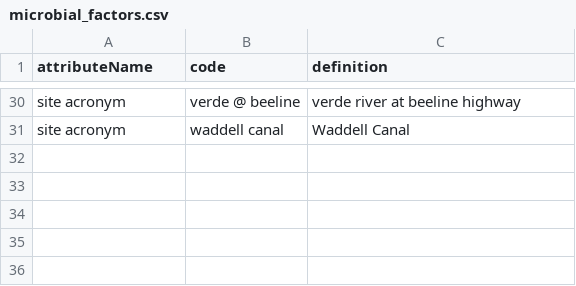
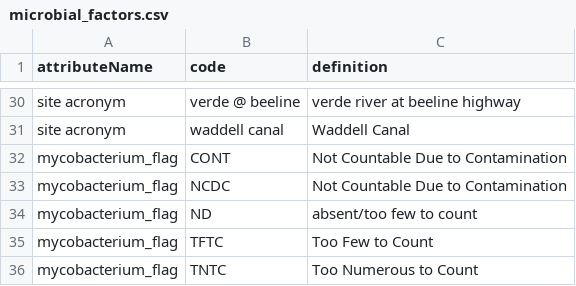
Before and after one commit to CAPLTER/knb-lter-cap.617, a CSV file: microbial_factors.csv, drawn as a sheet; only a part is shown, gaps mark what is left out.

```diff
--- a/microbial_factors.csv
+++ b/microbial_factors.csv
@@ -31 +31,6 @@ site acronym,verde @ beeline,verde river at beeline highway
 site acronym,waddell canal,Waddell Canal
+mycobacterium_flag,CONT,Not Countable Due to Contamination
+mycobacterium_flag,NCDC,Not Countable Due to Contamination
+mycobacterium_flag,ND,absent/too few to count
+mycobacterium_flag,TFTC,Too Few to Count
+mycobacterium_flag,TNTC,Too Numerous to Count
```
Also changed, not shown: algal_byproducts_attrs.csv, carbon_attrs.csv, 43 other files.
